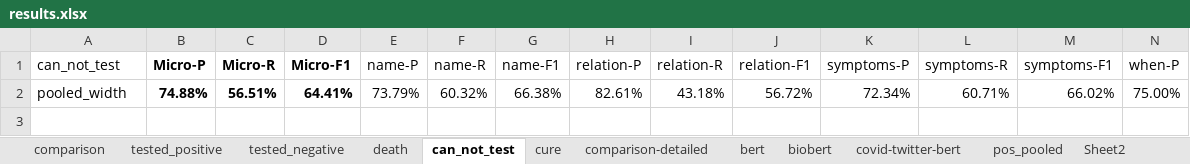
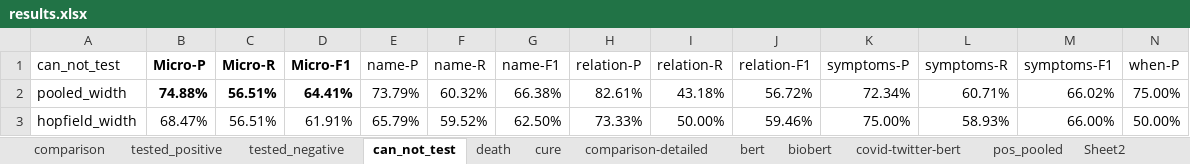
Before and after one commit to Supermaxman/extract_COVID19_events_from_Twitter, an Excel workbook: results/results.xlsx, sheet can_not_test, drawn as a sheet; only a part is shown; values as stored, in another font and other column widths than the file's, no borders; rows hold the shown columns only; the diff names each change by its address in the sheet, - before the commit and + after, or states it on an @@ line.

```diff
--- a/results/results.xlsx (sheet can_not_test)
+++ b/results/results.xlsx (sheet can_not_test)
@@ sheet tab order changed: comparison | tested_positive | tested_negative | can_not_test | death | cure | comparison-detailed | bert | biobert | covid-twitter-bert | pos_pooled | Sheet2 @@
+row 3: hopfield_width | 68.47% | 56.51% | 61.91% | 65.79% | 59.52% | 62.50% | 73.33% | 50.00% | 59.46% | 75.00% | 58.93% | 66.00% | 50.00%
```
Also changed, not shown: sheet tested_positive, sheet tested_negative, sheet death.
